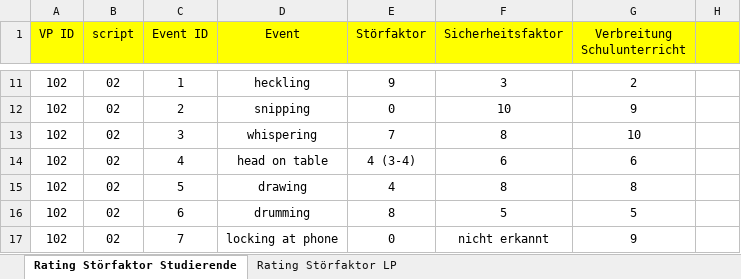
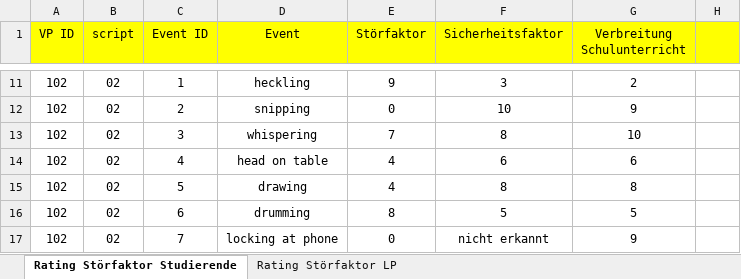
Before and after one commit to ginaamri/Mandy-PhD, an Excel workbook: 01_studies/01_Laborstudie ProVisioNET/SRI/Coding_SRI_AL.xlsx, sheet Rating Störfaktor Studierende, drawn as a sheet; only a part is shown, gaps mark what is left out; values as stored, in another font and other column widths than the file's, no borders; the diff names each change by its address in the sheet, - before the commit and + after, or states it on an @@ line.

Commit message:
Update Coding_SRI_AL.xlsx

```diff
--- a/01_studies/01_Laborstudie ProVisioNET/SRI/Coding_SRI_AL.xlsx (sheet Rating Störfaktor Studierende)
+++ b/01_studies/01_Laborstudie ProVisioNET/SRI/Coding_SRI_AL.xlsx (sheet Rating Störfaktor Studierende)
-E14 (Störfaktor): 4 (3-4)
+E14 (Störfaktor): 4
```
